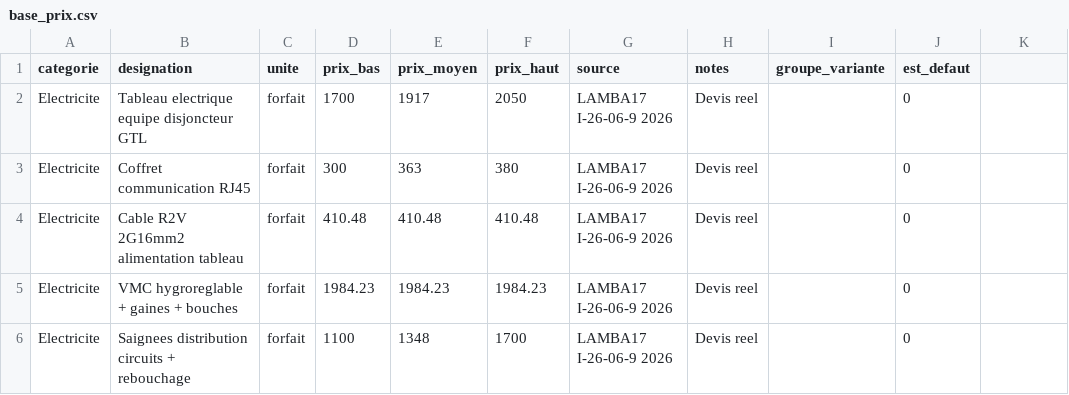
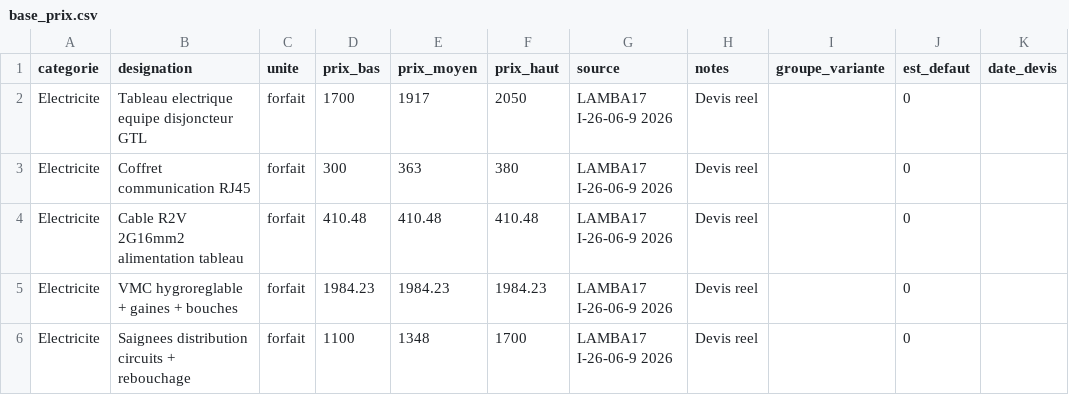
Before and after one commit to Rudy-Mzh/deka-partners-website, a CSV file: outils/chiffrage-travaux/base_prix.csv, drawn as a sheet; only a part is shown.

```diff
--- a/outils/chiffrage-travaux/base_prix.csv
+++ b/outils/chiffrage-travaux/base_prix.csv
@@ -1,2 +1,2 @@
-categorie,designation,unite,prix_bas,prix_moyen,prix_haut,source,notes,groupe_variante,est_defaut
+categorie,designation,unite,prix_bas,prix_moyen,prix_haut,source,notes,groupe_variante,est_defaut,date_devis
 Electricite,Tableau electrique equipe disjoncteur GTL,forfait,1700,1917,2050,LAMBA17 I-26-06-9 2026,Devis reel,,0
```
